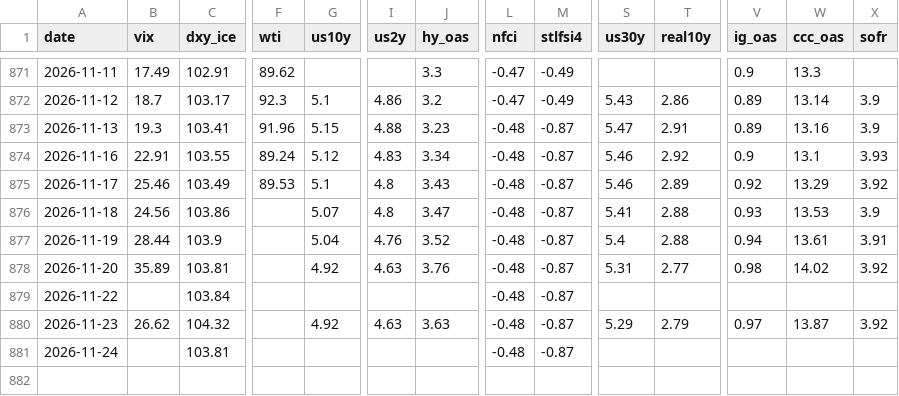
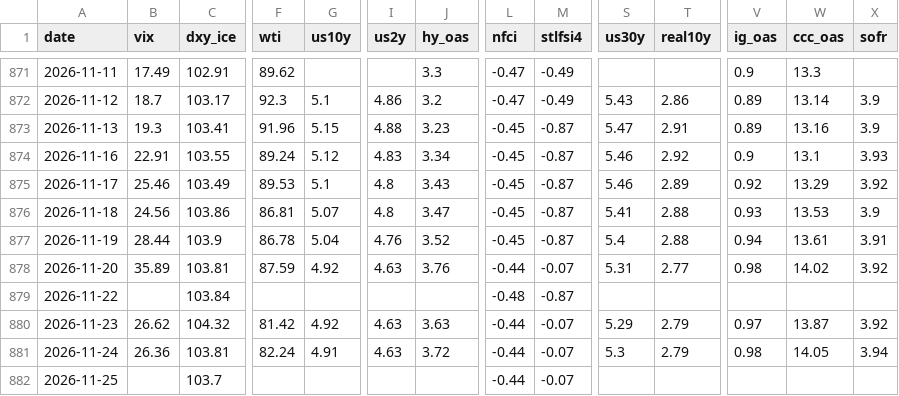
Before and after one commit to hshs9413-gif/narrative-tracker, a CSV file: docs/data/market_snapshot.csv, drawn as a sheet; only a part is shown, gaps mark what is left out; rows hold the shown columns only; the diff names each change by its address in the sheet, - before the commit and + after, or states it on an @@ line.

```diff
--- a/docs/data/market_snapshot.csv
+++ b/docs/data/market_snapshot.csv
-L873:L877 (nfci): -0.48
+L873:L877 (nfci): -0.45
-F876 (wti): (empty)
+F876 (wti): 86.81
-F877 (wti): (empty)
+F877 (wti): 86.78
-F878 (wti): (empty)
+F878 (wti): 87.59
-L878 (nfci): -0.48
+L878 (nfci): -0.44
-M878 (stlfsi4): -0.87
+M878 (stlfsi4): -0.07
-F880 (wti): (empty)
+F880 (wti): 81.42
-L880:L881 (nfci): -0.48
+L880:L881 (nfci): -0.44
-M880:M881 (stlfsi4): -0.87
+M880:M881 (stlfsi4): -0.07
-B881 (vix): (empty)
+B881 (vix): 26.36
-F881 (wti): (empty)
+F881 (wti): 82.24
-G881 (us10y): (empty)
+G881 (us10y): 4.91
-I881 (us2y): (empty)
+I881 (us2y): 4.63
-J881 (hy_oas): (empty)
+J881 (hy_oas): 3.72
-S881 (us30y): (empty)
+S881 (us30y): 5.3
-T881 (real10y): (empty)
+T881 (real10y): 2.79
-V881 (ig_oas): (empty)
+V881 (ig_oas): 0.98
-W881 (ccc_oas): (empty)
+W881 (ccc_oas): 14.05
-X881 (sofr): (empty)
+X881 (sofr): 3.94
+row 882: 2026-11-25 |  | 103.7 |  |  |  |  | -0.44 | -0.07
```
Also changed, not shown: docs/data/range_log.csv, docs/data/regime_log.csv, 3 other files.
